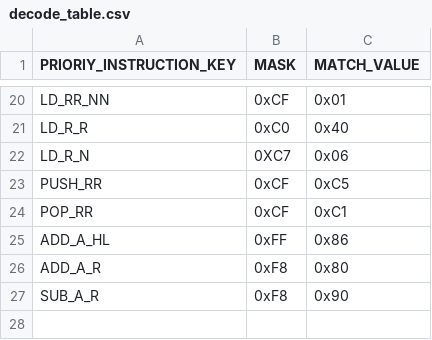
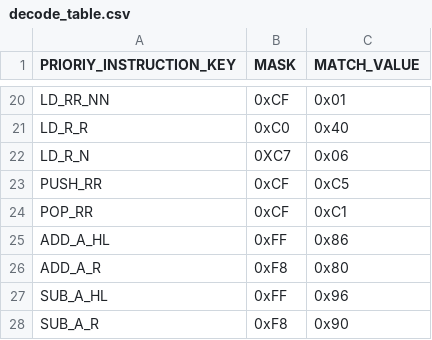
Before and after one commit to jiayeli-hualien/LotusGB, a CSV file: src/lib/include/decode_table.csv, drawn as a sheet; only a part is shown, gaps mark what is left out.

```diff
--- a/src/lib/include/decode_table.csv
+++ b/src/lib/include/decode_table.csv
@@ -26,2 +26,3 @@ ADD_A_HL, 0xFF, 0x86
 ADD_A_R, 0xF8, 0x80
+SUB_A_HL, 0xFF, 0x96
 SUB_A_R, 0xF8, 0x90
```
Also changed, not shown: src/lib/include/instruction_table.csv, 2 other files.
